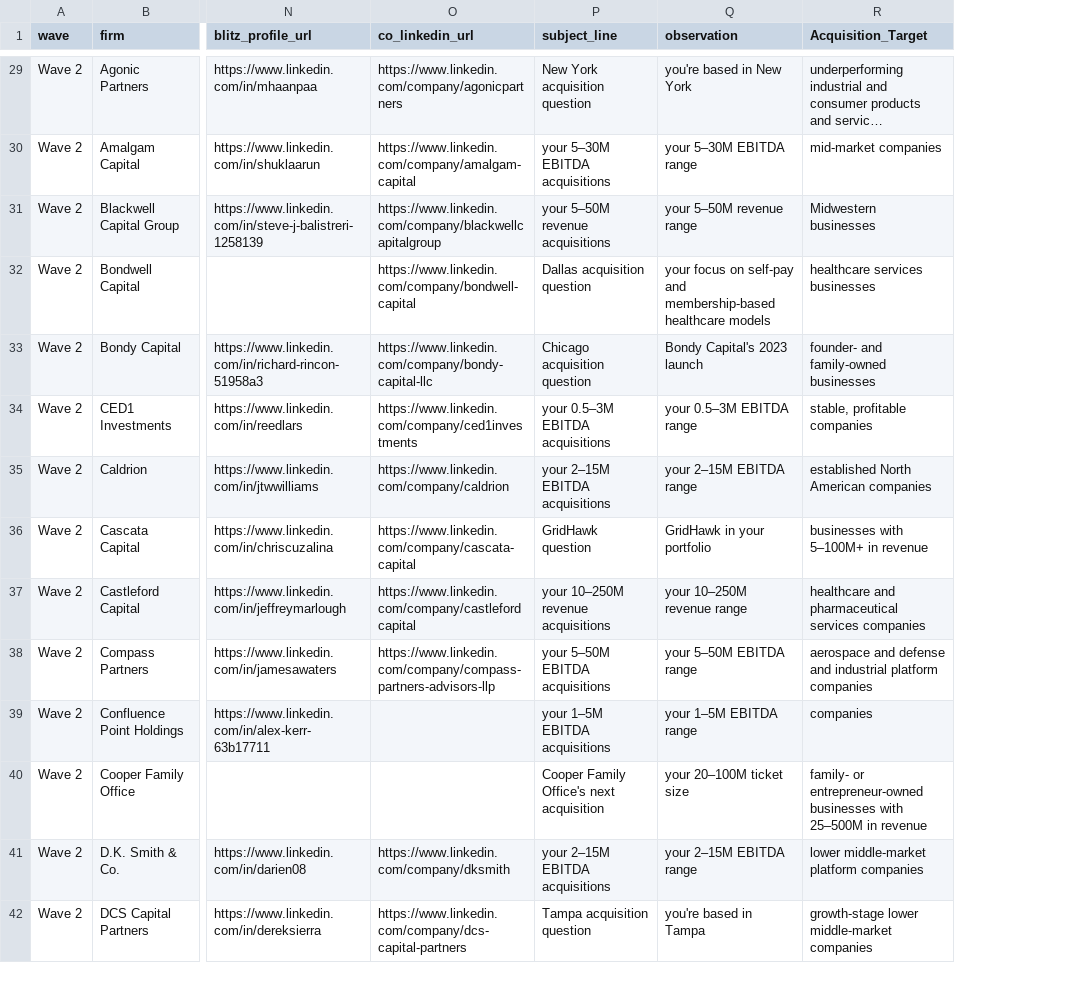
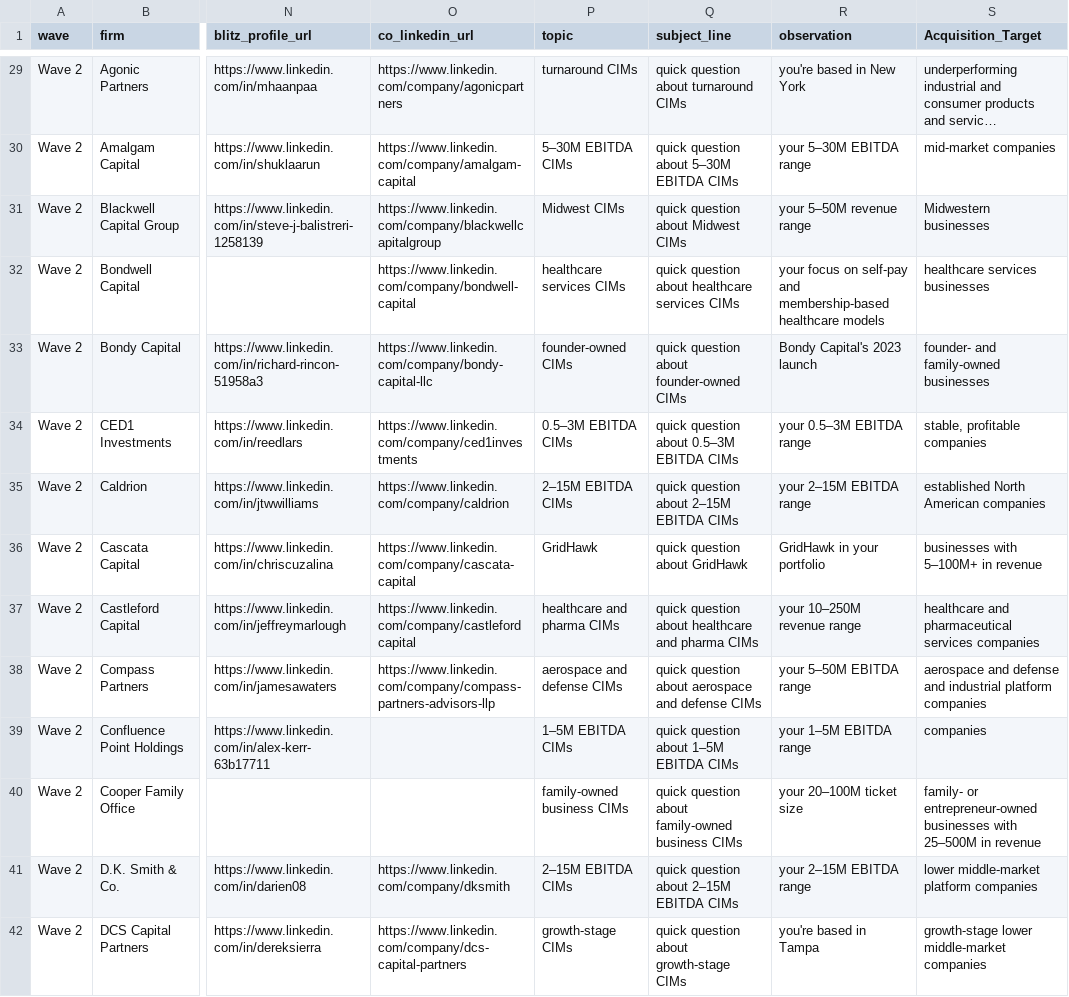
Before and after one commit to smsmkld/krea-murali, a CSV file: data/campaign-leads.csv, drawn as a sheet; only a part is shown, gaps mark what is left out; long unchanged cells end in …; addresses are those after the commit; the diff covers the shown part only; the diff names each change by its address in the sheet, - before the commit and + after, or states it on an @@ line.

```diff
--- a/data/campaign-leads.csv
+++ b/data/campaign-leads.csv
+column P (topic), rows 29-42: turnaround CIMs | 5–30M EBITDA CIMs | Midwest CIMs | healthcare services CIMs | founder-owned CIMs | 0.5–3M EBITDA CIMs | 2–15M EBITDA CIMs | GridHawk | healthcare and pharma CIMs | aerospace and defense CIMs | 1–5M EBITDA CIMs | family-owned business CIMs | 2–15M EBITDA CIMs | growth-stage CIMs
-Q29 (subject_line): New York acquisition question
+Q29 (subject_line): quick question about turnaround CIMs
-Q30 (subject_line): your 5–30M EBITDA acquisitions
+Q30 (subject_line): quick question about 5–30M EBITDA CIMs
-Q31 (subject_line): your 5–50M revenue acquisitions
+Q31 (subject_line): quick question about Midwest CIMs
-Q32 (subject_line): Dallas acquisition question
+Q32 (subject_line): quick question about healthcare services CIMs
-Q33 (subject_line): Chicago acquisition question
+Q33 (subject_line): quick question about founder-owned CIMs
-Q34 (subject_line): your 0.5–3M EBITDA acquisitions
+Q34 (subject_line): quick question about 0.5–3M EBITDA CIMs
-Q35 (subject_line): your 2–15M EBITDA acquisitions
+Q35 (subject_line): quick question about 2–15M EBITDA CIMs
-Q36 (subject_line): GridHawk question
+Q36 (subject_line): quick question about GridHawk
-Q37 (subject_line): your 10–250M revenue acquisitions
+Q37 (subject_line): quick question about healthcare and pharma CIMs
-Q38 (subject_line): your 5–50M EBITDA acquisitions
+Q38 (subject_line): quick question about aerospace and defense CIMs
-Q39 (subject_line): your 1–5M EBITDA acquisitions
+Q39 (subject_line): quick question about 1–5M EBITDA CIMs
-Q40 (subject_line): Cooper Family Office's next acquisition
+Q40 (subject_line): quick question about family-owned business CIMs
-Q41 (subject_line): your 2–15M EBITDA acquisitions
+Q41 (subject_line): quick question about 2–15M EBITDA CIMs
-Q42 (subject_line): Tampa acquisition question
+Q42 (subject_line): quick question about growth-stage CIMs
```
Also changed, not shown: 91 edited cells elsewhere in this file, data/dream100-MASTER.csv, data/dream100-READY-with-subject.csv.
